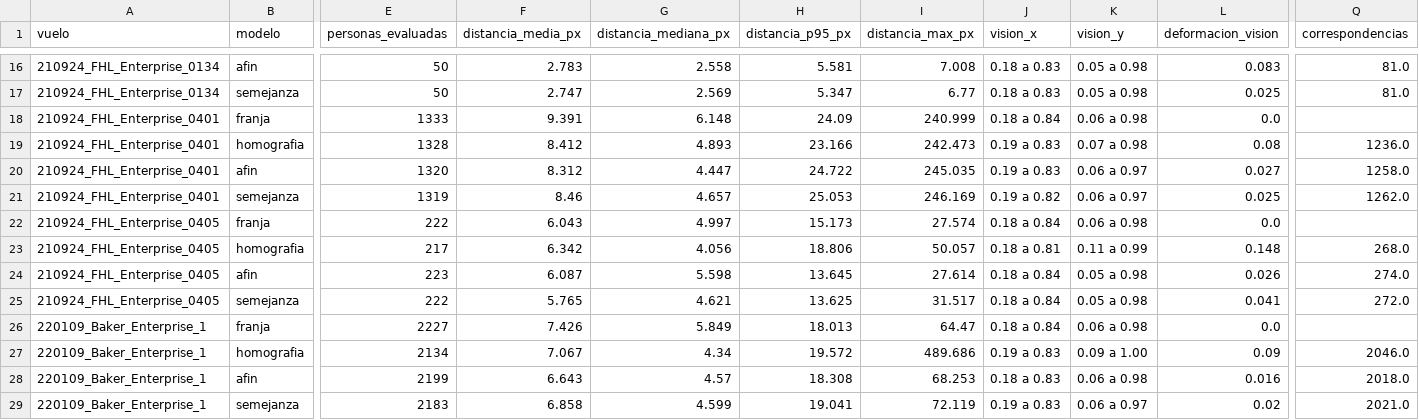
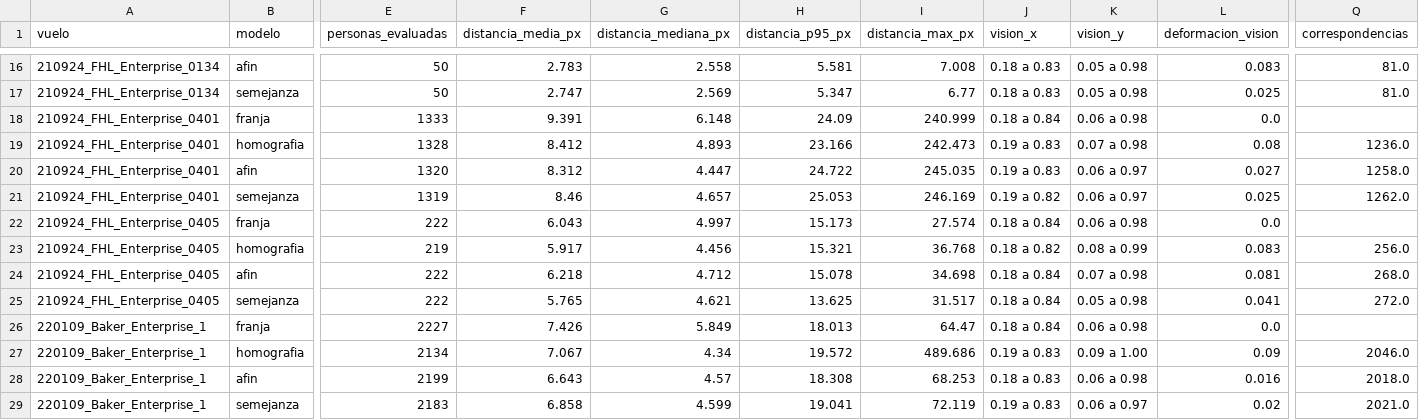
Before and after one commit to TonyHanx/sar-fusion-wisard, a CSV file: reports/alineacion/homografias_cajas/comparacion_modelos.csv, drawn as a sheet; only a part is shown, gaps mark what is left out; removed rows and columns are numbered as before the commit, all else as after; rows hold the shown columns only; the diff covers the shown part only; the diff names each change by its address in the sheet, - before the commit and + after, or states it on an @@ line.

```diff
--- a/reports/alineacion/homografias_cajas/comparacion_modelos.csv
+++ b/reports/alineacion/homografias_cajas/comparacion_modelos.csv
-row 23: 210924_FHL_Enterprise_0405 | homografia | 217 | 6.342 | 4.056 | 18.806 | 50.057 | 0.18 a 0.81 | 0.11 a 0.99 | 0.148 | 268.0
-B23 (modelo): afin
+B23 (modelo): homografia
-E23 (personas_evaluadas): 223
+E23 (personas_evaluadas): 219
-F23 (distancia_media_px): 6.087
+F23 (distancia_media_px): 5.917
-G23 (distancia_mediana_px): 5.598
+G23 (distancia_mediana_px): 4.456
-H23 (distancia_p95_px): 13.645
+H23 (distancia_p95_px): 15.321
-I23 (distancia_max_px): 27.614
+I23 (distancia_max_px): 36.768
-J23 (vision_x): 0.18 a 0.84
+J23 (vision_x): 0.18 a 0.82
-K23 (vision_y): 0.05 a 0.98
+K23 (vision_y): 0.08 a 0.99
-L23 (deformacion_vision): 0.026
+L23 (deformacion_vision): 0.083
-Q23 (correspondencias): 274.0
+Q23 (correspondencias): 256.0
+row 24: 210924_FHL_Enterprise_0405 | afin | 222 | 6.218 | 4.712 | 15.078 | 34.698 | 0.18 a 0.84 | 0.07 a 0.98 | 0.081 | 268.0
```
Also changed, not shown: 3 edited cells elsewhere in this file, reports/alineacion/homografias_cajas/desfases.csv, reports/alineacion/homografias_cajas/resumen.csv, 18 other files.
